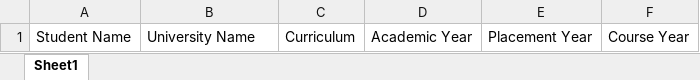
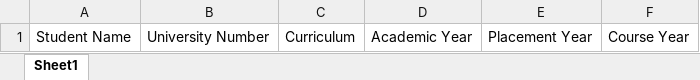
Before and after one commit to tamara-lee/PlacementSystem, an Excel workbook: client/public/template.xlsx, sheet Sheet1, drawn as a sheet; values as stored, in another font and other column widths than the file's, no borders; the diff names each change by its address in the sheet, - before the commit and + after, or states it on an @@ line.

```diff
--- a/client/public/template.xlsx (sheet Sheet1)
+++ b/client/public/template.xlsx (sheet Sheet1)
-B1: University Name
+B1: University Number
```
Also changed, not shown: 8 other files.
